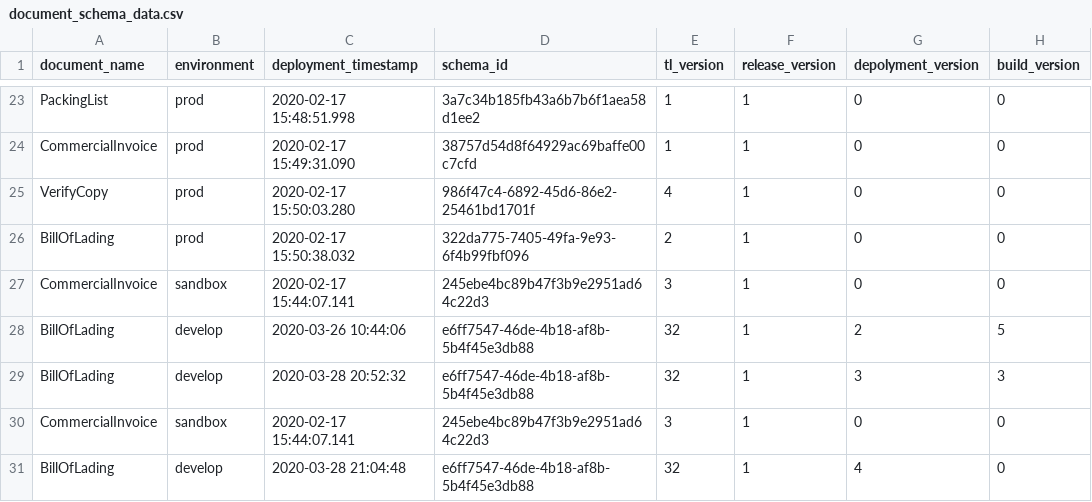
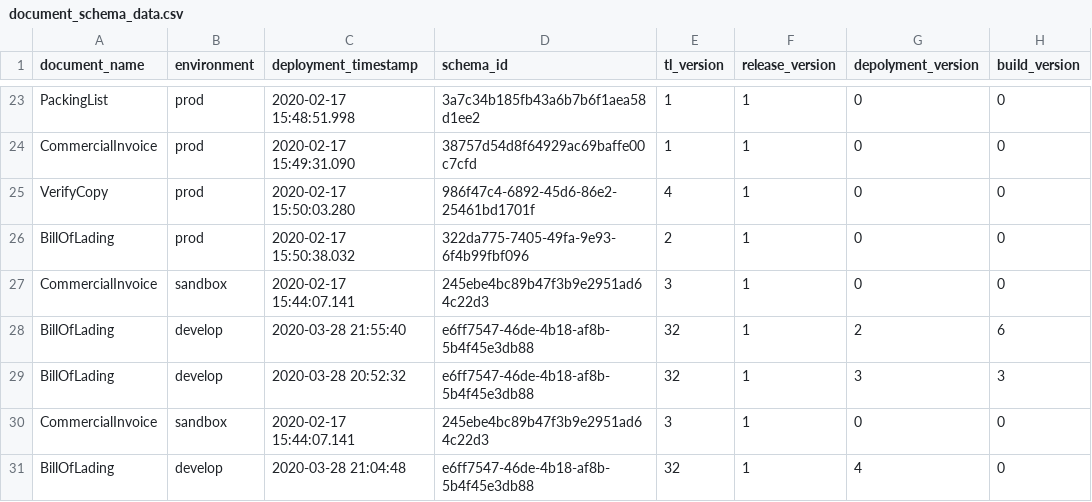
Before and after one commit to Eman-Github/Document-Schema-Deployment, a CSV file: document_schema_data.csv, drawn as a sheet; only a part is shown, gaps mark what is left out.

Commit message:
Auto update versions

```diff
--- a/document_schema_data.csv
+++ b/document_schema_data.csv
@@ -27,3 +27,3 @@ BillOfLading,prod,2020-02-17 15:50:38.032,322da775-7405-49fa-9e93-6f4b99fbf096,2
 CommercialInvoice,sandbox,2020-02-17 15:44:07.141,245ebe4bc89b47f3b9e2951ad64c22d3,3,1,0,0
-BillOfLading,develop,2020-03-26 10:44:06,e6ff7547-46de-4b18-af8b-5b4f45e3db88,32,1,2,5
+BillOfLading,develop,2020-03-28 21:55:40,e6ff7547-46de-4b18-af8b-5b4f45e3db88,32,1,2,6
 BillOfLading,develop,2020-03-28 20:52:32,e6ff7547-46de-4b18-af8b-5b4f45e3db88,32,1,3,3
```
